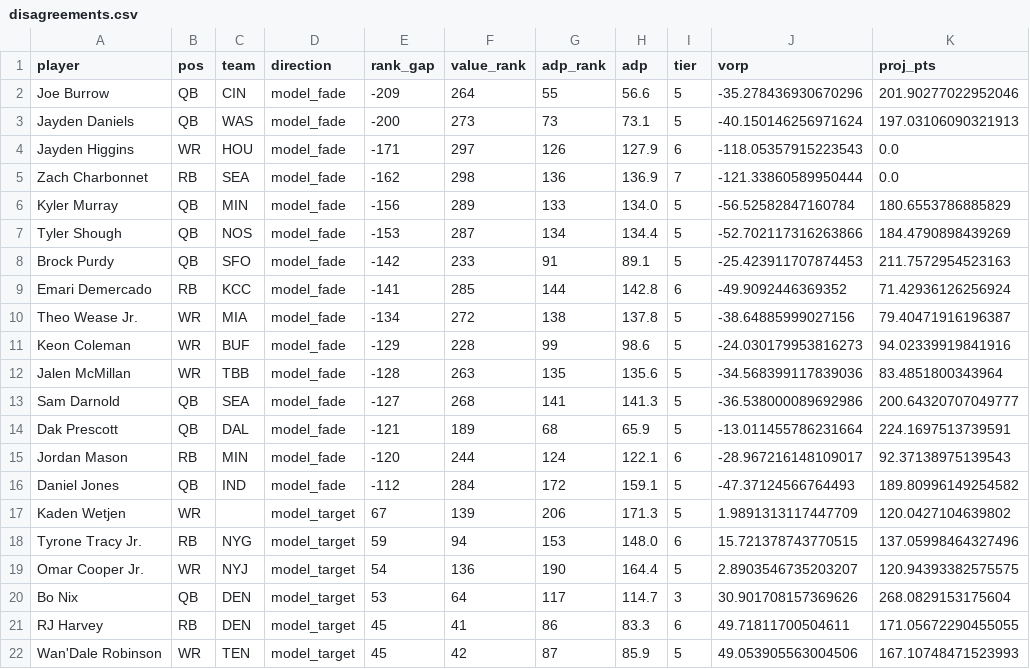
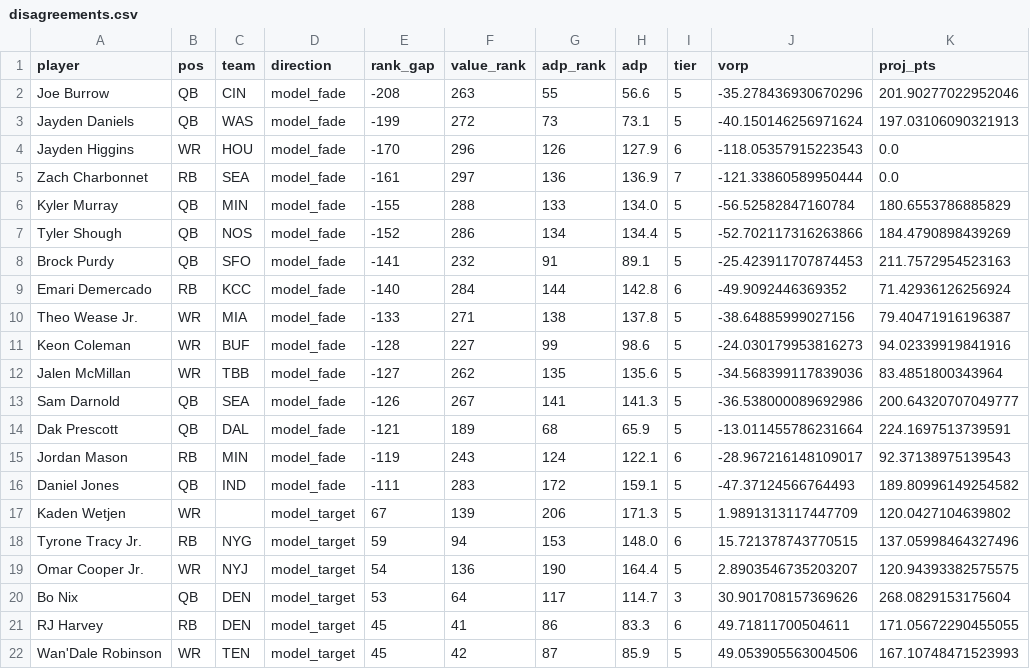
Before and after one commit to gabjew90/Fantasy-football, a CSV file: reports/disagreements.csv, drawn as a sheet; only a part is shown; the diff names each change by its address in the sheet, - before the commit and + after, or states it on an @@ line.

```diff
--- a/reports/disagreements.csv
+++ b/reports/disagreements.csv
-E2 (rank_gap): -209
+E2 (rank_gap): -208
-F2 (value_rank): 264
+F2 (value_rank): 263
-E3 (rank_gap): -200
+E3 (rank_gap): -199
-F3 (value_rank): 273
+F3 (value_rank): 272
-E4 (rank_gap): -171
+E4 (rank_gap): -170
-F4 (value_rank): 297
+F4 (value_rank): 296
-E5 (rank_gap): -162
+E5 (rank_gap): -161
-F5 (value_rank): 298
+F5 (value_rank): 297
-E6 (rank_gap): -156
+E6 (rank_gap): -155
-F6 (value_rank): 289
+F6 (value_rank): 288
-E7 (rank_gap): -153
+E7 (rank_gap): -152
-F7 (value_rank): 287
+F7 (value_rank): 286
-E8 (rank_gap): -142
+E8 (rank_gap): -141
-F8 (value_rank): 233
+F8 (value_rank): 232
-E9 (rank_gap): -141
+E9 (rank_gap): -140
-F9 (value_rank): 285
+F9 (value_rank): 284
-E10 (rank_gap): -134
+E10 (rank_gap): -133
-F10 (value_rank): 272
+F10 (value_rank): 271
-E11 (rank_gap): -129
+E11 (rank_gap): -128
-F11 (value_rank): 228
+F11 (value_rank): 227
-E12 (rank_gap): -128
+E12 (rank_gap): -127
-F12 (value_rank): 263
+F12 (value_rank): 262
-E13 (rank_gap): -127
+E13 (rank_gap): -126
-F13 (value_rank): 268
+F13 (value_rank): 267
-E15 (rank_gap): -120
+E15 (rank_gap): -119
-F15 (value_rank): 244
+F15 (value_rank): 243
-E16 (rank_gap): -112
+E16 (rank_gap): -111
-F16 (value_rank): 284
+F16 (value_rank): 283
```
Also changed, not shown: data/external/availability.csv, tiers.csv, 1 other file.
